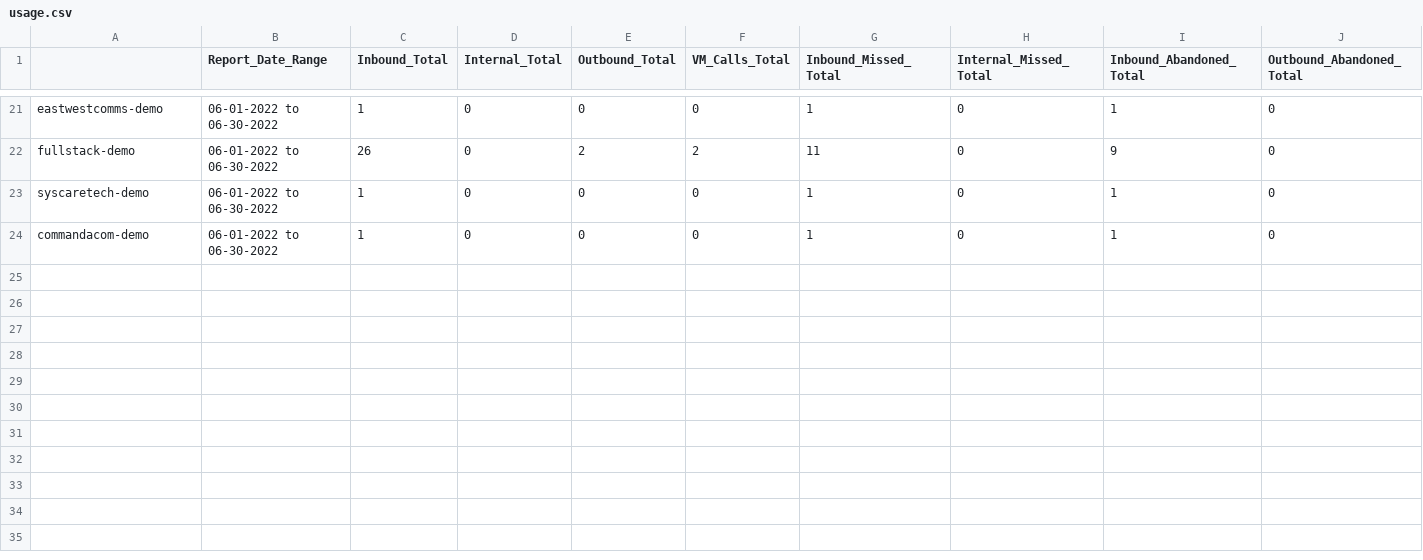
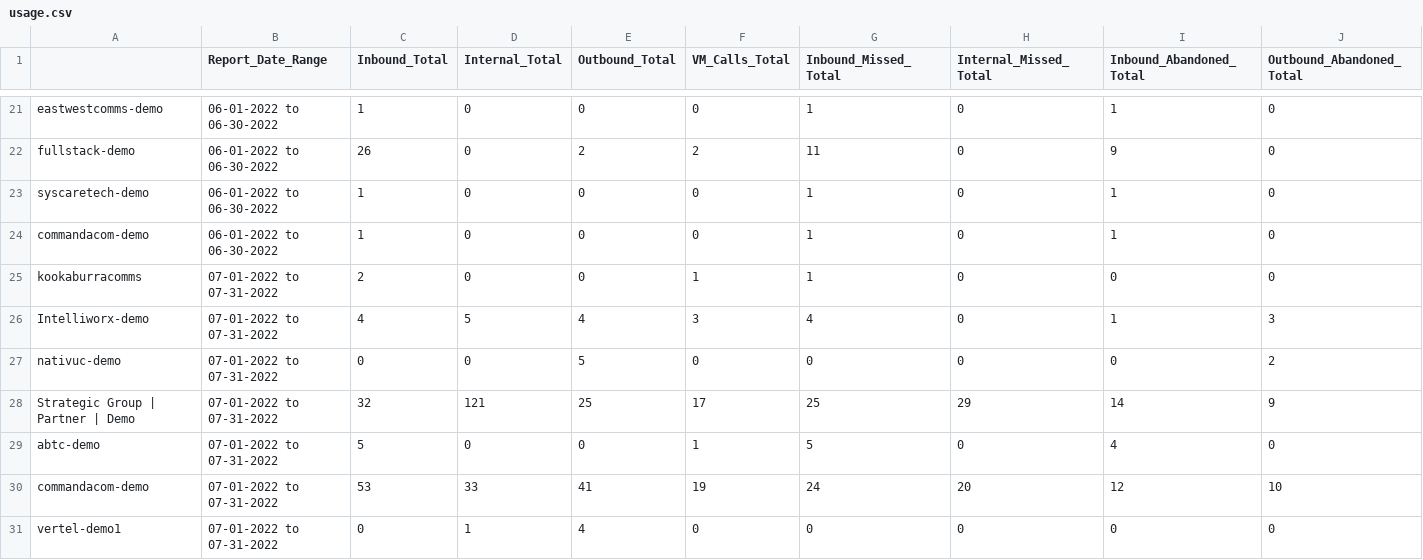
Before and after one commit to malpena/anzse8x8_public, a CSV file: usage.csv, drawn as a sheet; only a part is shown, gaps mark what is left out; rows hold the shown columns only; the diff names each change by its address in the sheet, - before the commit and + after, or states it on an @@ line.

Commit message:
Add files via upload

```diff
--- a/usage.csv
+++ b/usage.csv
+row 25: kookaburracomms | 07-01-2022 to 07-31-2022 | 2 | 0 | 0 | 1 | 1 | 0 | 0 | 0
+row 26: Intelliworx-demo | 07-01-2022 to 07-31-2022 | 4 | 5 | 4 | 3 | 4 | 0 | 1 | 3
+row 27: nativuc-demo | 07-01-2022 to 07-31-2022 | 0 | 0 | 5 | 0 | 0 | 0 | 0 | 2
+row 28: Strategic Group | Partner | Demo | 07-01-2022 to 07-31-2022 | 32 | 121 | 25 | 17 | 25 | 29 | 14 | 9
+row 29: abtc-demo | 07-01-2022 to 07-31-2022 | 5 | 0 | 0 | 1 | 5 | 0 | 4 | 0
+row 30: commandacom-demo | 07-01-2022 to 07-31-2022 | 53 | 33 | 41 | 19 | 24 | 20 | 12 | 10
+row 31: vertel-demo1 | 07-01-2022 to 07-31-2022 | 0 | 1 | 4 | 0 | 0 | 0 | 0 | 0
```
